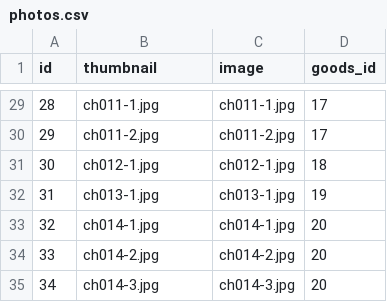
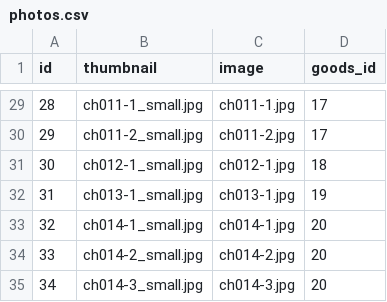
Before and after one commit to IvanDrizhiruk/nikrossShop, a CSV file: src/main/resources/config/liquibase/photos.csv, drawn as a sheet; only a part is shown, gaps mark what is left out; the diff covers the shown part only.

```diff
--- a/src/main/resources/config/liquibase/photos.csv
+++ b/src/main/resources/config/liquibase/photos.csv
@@ -29,7 +29,7 @@ id;thumbnail;image;goods_id
-28;ch011-1.jpg;ch011-1.jpg;17
-29;ch011-2.jpg;ch011-2.jpg;17
-30;ch012-1.jpg;ch012-1.jpg;18
-31;ch013-1.jpg;ch013-1.jpg;19
-32;ch014-1.jpg;ch014-1.jpg;20
-33;ch014-2.jpg;ch014-2.jpg;20
-34;ch014-3.jpg;ch014-3.jpg;20
+28;ch011-1_small.jpg;ch011-1.jpg;17
+29;ch011-2_small.jpg;ch011-2.jpg;17
+30;ch012-1_small.jpg;ch012-1.jpg;18
+31;ch013-1_small.jpg;ch013-1.jpg;19
+32;ch014-1_small.jpg;ch014-1.jpg;20
+33;ch014-2_small.jpg;ch014-2.jpg;20
+34;ch014-3_small.jpg;ch014-3.jpg;20
```
Also changed, not shown: 27 edited cells elsewhere in this file, 9 other files.
